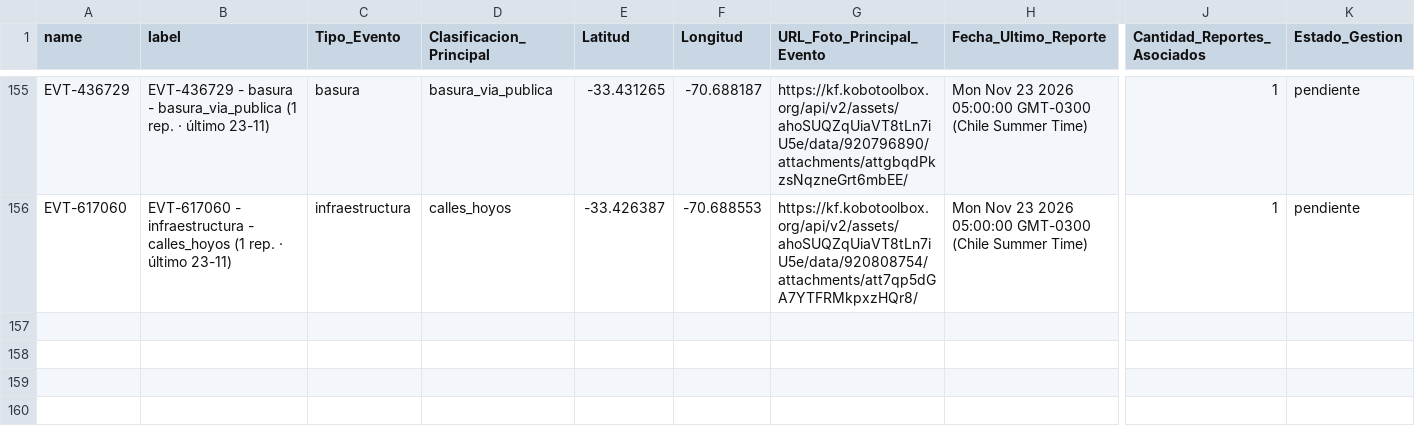
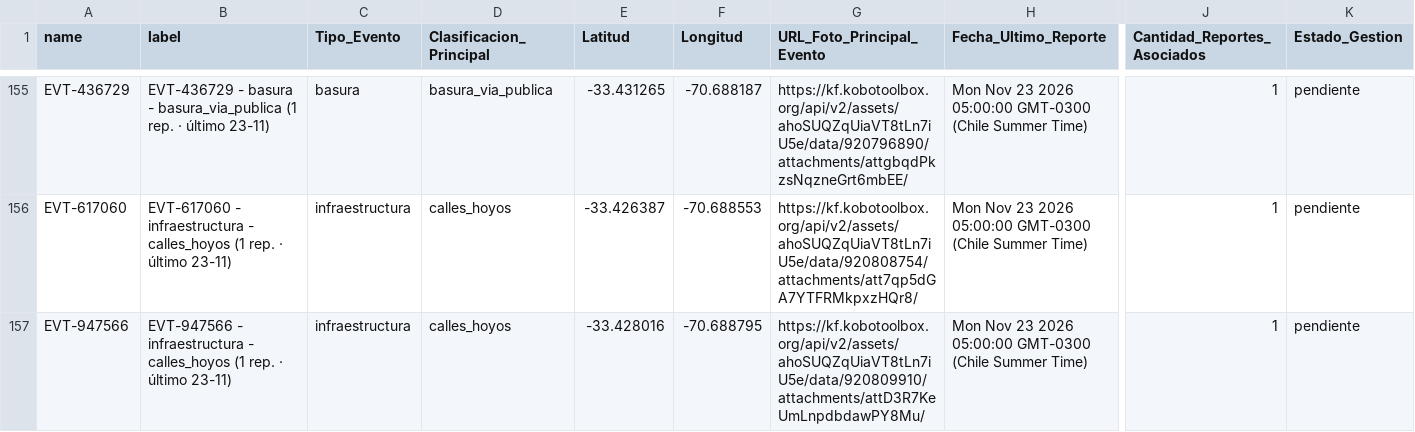
Before and after one commit to geoemprendimiento2026/observatorio-datos, a CSV file: eventos_fiscalizacion.csv, drawn as a sheet; only a part is shown, gaps mark what is left out; rows hold the shown columns only; the diff names each change by its address in the sheet, - before the commit and + after, or states it on an @@ line.

Commit message:
Actualiza eventos_fiscalizacion.csv — 2026-11-23T16:17:25.275Z

```diff
--- a/eventos_fiscalizacion.csv
+++ b/eventos_fiscalizacion.csv
+row 157: EVT-947566 | EVT-947566 - infraestructura - calles_hoyos (1 rep. · último 23-11) | infraestructura | calles_hoyos | -33.428016 | -70.688795 | https://kf.kobotoolbox.org/api/v2/assets/ahoSUQZqUiaVT8tLn7iU5e/data/920809910/attachments/attD3R7KeUmLnpdbdawPY8Mu/ | Mon Nov 23 2026 05:00:00 GMT-0300 (Chile Summer Time) | 1 | pendiente
```
